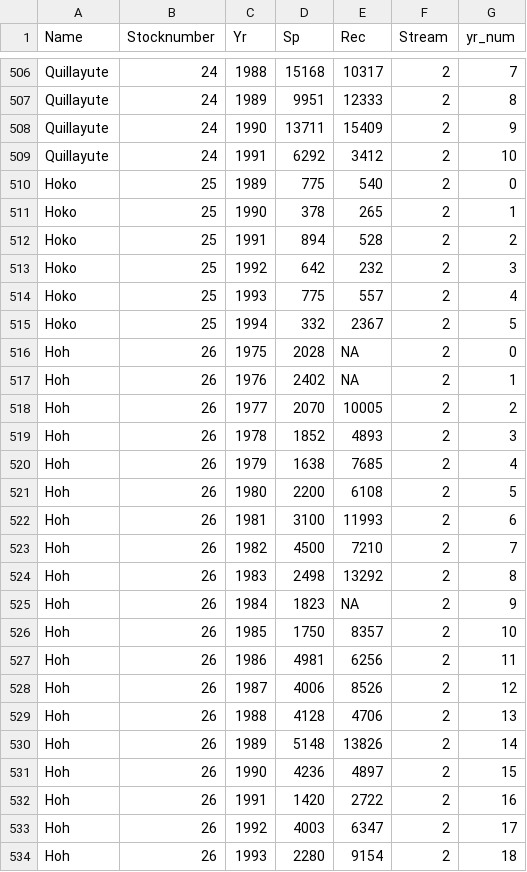
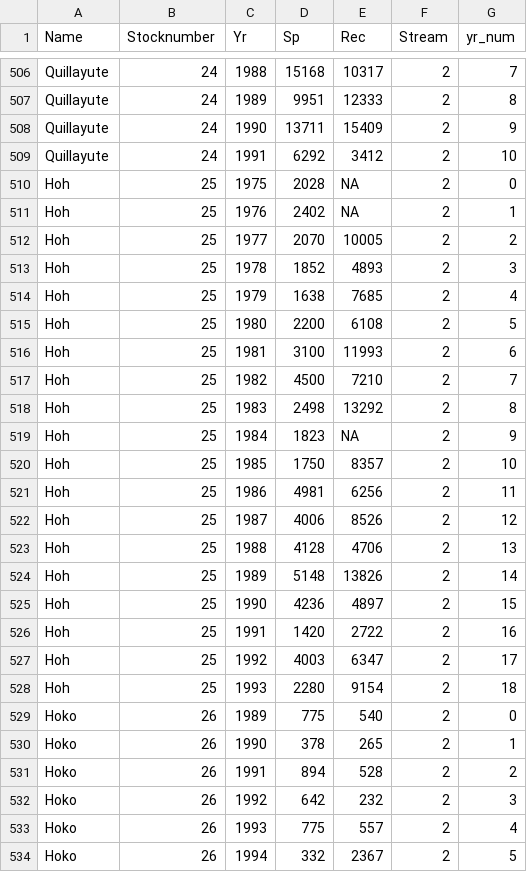
Before and after one commit to carrieholt/Watershed-Area-Model, a CSV file: DataIn/SRinputfile.csv, drawn as a sheet; only a part is shown, gaps mark what is left out.

```diff
--- a/DataIn/SRinputfile.csv
+++ b/DataIn/SRinputfile.csv
@@ -509,26 +509,26 @@ Quillayute,24,1990,13711,15409,2,9
 Quillayute,24,1991,6292,3412,2,10
-Hoko,25,1989,775,540,2,0
-Hoko,25,1990,378,265,2,1
-Hoko,25,1991,894,528,2,2
-Hoko,25,1992,642,232,2,3
-Hoko,25,1993,775,557,2,4
-Hoko,25,1994,332,2367,2,5
-Hoh,26,1975,2028,NA,2,0
-Hoh,26,1976,2402,NA,2,1
-Hoh,26,1977,2070,10005,2,2
-Hoh,26,1978,1852,4893,2,3
-Hoh,26,1979,1638,7685,2,4
-Hoh,26,1980,2200,6108,2,5
-Hoh,26,1981,3100,11993,2,6
-Hoh,26,1982,4500,7210,2,7
-Hoh,26,1983,2498,13292,2,8
-Hoh,26,1984,1823,NA,2,9
-Hoh,26,1985,1750,8357,2,10
-Hoh,26,1986,4981,6256,2,11
-Hoh,26,1987,4006,8526,2,12
-Hoh,26,1988,4128,4706,2,13
-Hoh,26,1989,5148,13826,2,14
-Hoh,26,1990,4236,4897,2,15
-Hoh,26,1991,1420,2722,2,16
-Hoh,26,1992,4003,6347,2,17
-Hoh,26,1993,2280,9154,2,18
+Hoh,25,1975,2028,NA,2,0
+Hoh,25,1976,2402,NA,2,1
+Hoh,25,1977,2070,10005,2,2
+Hoh,25,1978,1852,4893,2,3
+Hoh,25,1979,1638,7685,2,4
+Hoh,25,1980,2200,6108,2,5
+Hoh,25,1981,3100,11993,2,6
+Hoh,25,1982,4500,7210,2,7
+Hoh,25,1983,2498,13292,2,8
+Hoh,25,1984,1823,NA,2,9
+Hoh,25,1985,1750,8357,2,10
+Hoh,25,1986,4981,6256,2,11
+Hoh,25,1987,4006,8526,2,12
+Hoh,25,1988,4128,4706,2,13
+Hoh,25,1989,5148,13826,2,14
+Hoh,25,1990,4236,4897,2,15
+Hoh,25,1991,1420,2722,2,16
+Hoh,25,1992,4003,6347,2,17
+Hoh,25,1993,2280,9154,2,18
+Hoko,26,1989,775,540,2,0
+Hoko,26,1990,378,265,2,1
+Hoko,26,1991,894,528,2,2
+Hoko,26,1992,642,232,2,3
+Hoko,26,1993,775,557,2,4
+Hoko,26,1994,332,2367,2,5
```
Also changed, not shown: 5 other files.
